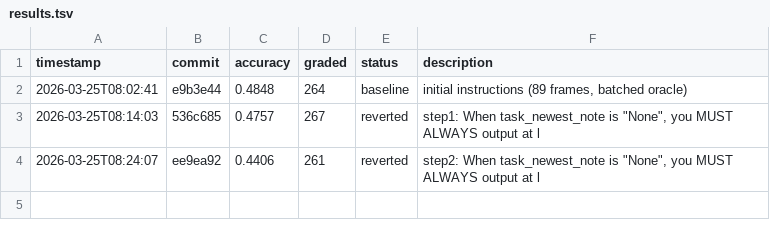
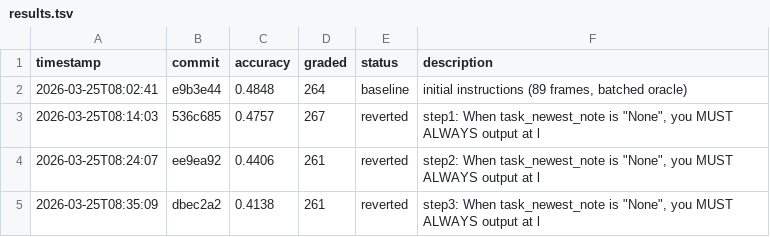
Before and after one commit to Clamepending/videomemory, a TSV file: prompt_hustle/results.tsv, drawn as a sheet; the diff names each change by its address in the sheet, - before the commit and + after, or states it on an @@ line.

Commit message:
log: step3: When task_newest_note is "None", you MUST A -> 0.4138

```diff
--- a/prompt_hustle/results.tsv
+++ b/prompt_hustle/results.tsv
+row 5: 2026-03-25T08:35:09 | dbec2a2 | 0.4138 | 261 | reverted | step3: When task_newest_note is "None", you MUST ALWAYS output at l
```
Also changed, not shown: 1 other file.
